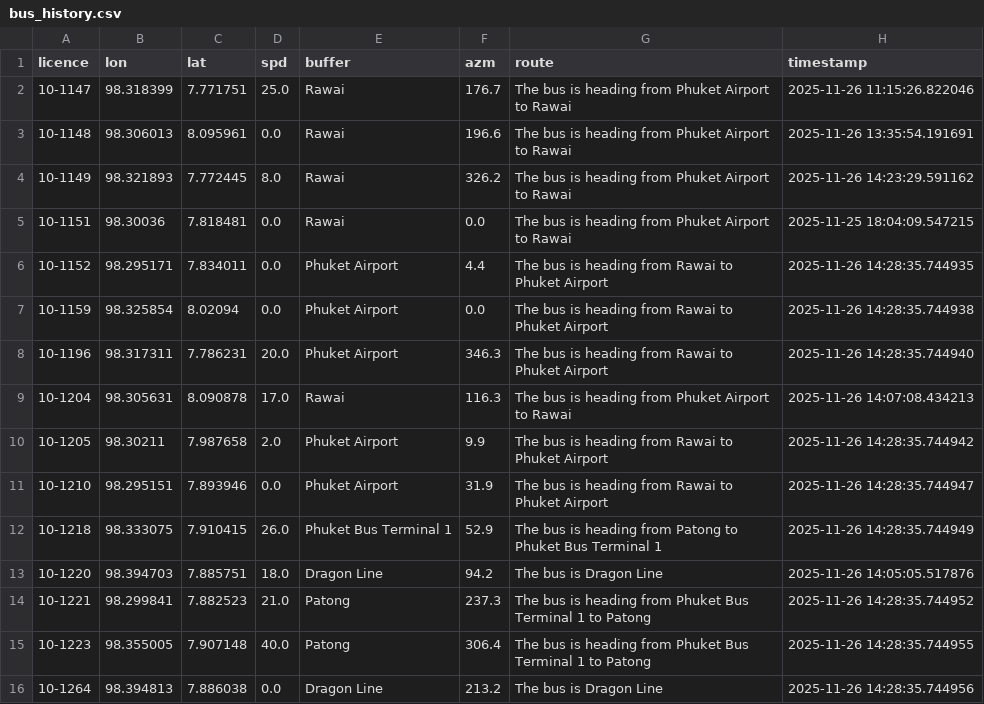
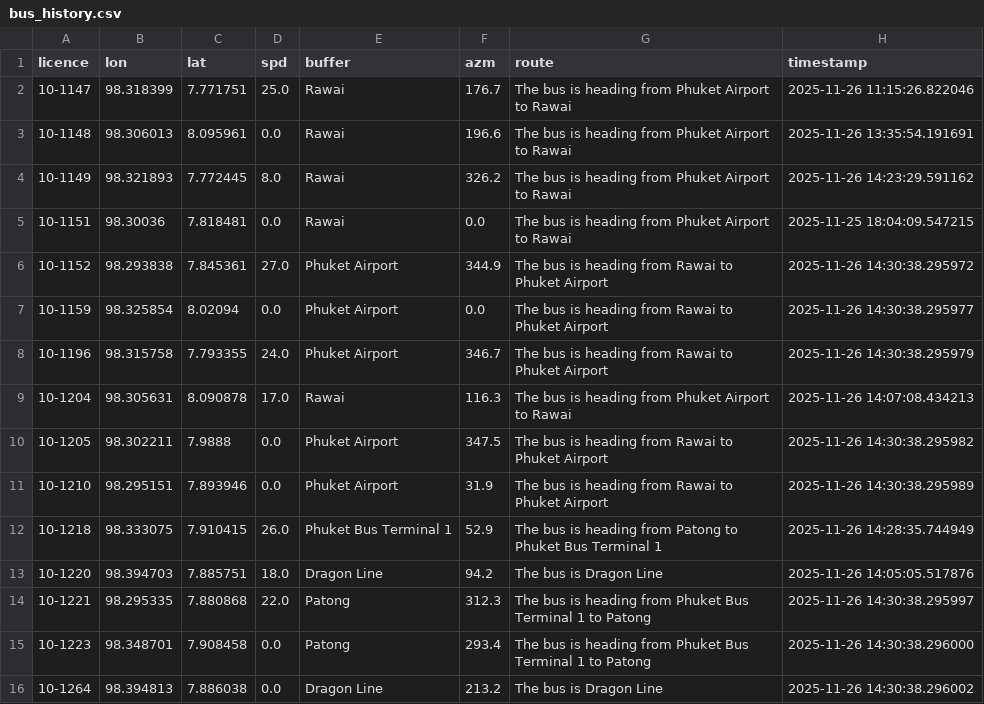
Before and after one commit to parinwarishui/bus-eta-prediction, a CSV file: bus_history.csv, drawn as a sheet; only a part is shown; the diff covers the shown part only.

```diff
--- a/bus_history.csv
+++ b/bus_history.csv
@@ -5,12 +5,12 @@ licence,lon,lat,spd,buffer,azm,route,timestamp
 10-1151,98.30036,7.818481,0.0,Rawai,0.0,The bus is heading from Phuket Airport to Rawai,2025-11-25 18:04:09.547215
-10-1152,98.295171,7.834011,0.0,Phuket Airport,4.4,The bus is heading from Rawai to Phuket Airport,2025-11-26 14:28:35.744935
-10-1159,98.325854,8.02094,0.0,Phuket Airport,0.0,The bus is heading from Rawai to Phuket Airport,2025-11-26 14:28:35.744938
-10-1196,98.317311,7.786231,20.0,Phuket Airport,346.3,The bus is heading from Rawai to Phuket Airport,2025-11-26 14:28:35.744940
+10-1152,98.293838,7.845361,27.0,Phuket Airport,344.9,The bus is heading from Rawai to Phuket Airport,2025-11-26 14:30:38.295972
+10-1159,98.325854,8.02094,0.0,Phuket Airport,0.0,The bus is heading from Rawai to Phuket Airport,2025-11-26 14:30:38.295977
+10-1196,98.315758,7.793355,24.0,Phuket Airport,346.7,The bus is heading from Rawai to Phuket Airport,2025-11-26 14:30:38.295979
 10-1204,98.305631,8.090878,17.0,Rawai,116.3,The bus is heading from Phuket Airport to Rawai,2025-11-26 14:07:08.434213
-10-1205,98.30211,7.987658,2.0,Phuket Airport,9.9,The bus is heading from Rawai to Phuket Airport,2025-11-26 14:28:35.744942
-10-1210,98.295151,7.893946,0.0,Phuket Airport,31.9,The bus is heading from Rawai to Phuket Airport,2025-11-26 14:28:35.744947
+10-1205,98.302211,7.9888,0.0,Phuket Airport,347.5,The bus is heading from Rawai to Phuket Airport,2025-11-26 14:30:38.295982
+10-1210,98.295151,7.893946,0.0,Phuket Airport,31.9,The bus is heading from Rawai to Phuket Airport,2025-11-26 14:30:38.295989
 10-1218,98.333075,7.910415,26.0,Phuket Bus Terminal 1,52.9,The bus is heading from Patong to Phuket Bus Terminal 1,2025-11-26 14:28:35.744949
 10-1220,98.394703,7.885751,18.0,Dragon Line,94.2,The bus is Dragon Line,2025-11-26 14:05:05.517876
-10-1221,98.299841,7.882523,21.0,Patong,237.3,The bus is heading from Phuket Bus Terminal 1 to Patong,2025-11-26 14:28:35.744952
-10-1223,98.355005,7.907148,40.0,Patong,306.4,The bus is heading from Phuket Bus Terminal 1 to Patong,2025-11-26 14:28:35.744955
-10-1264,98.394813,7.886038,0.0,Dragon Line,213.2,The bus is Dragon Line,2025-11-26 14:28:35.744956
+10-1221,98.295335,7.880868,22.0,Patong,312.3,The bus is heading from Phuket Bus Terminal 1 to Patong,2025-11-26 14:30:38.295997
+10-1223,98.348701,7.908458,0.0,Patong,293.4,The bus is heading from Phuket Bus Terminal 1 to Patong,2025-11-26 14:30:38.296000
+10-1264,98.394813,7.886038,0.0,Dragon Line,213.2,The bus is Dragon Line,2025-11-26 14:30:38.296002
```
Also changed, not shown: 27 edited cells elsewhere in this file, 1 other file.
